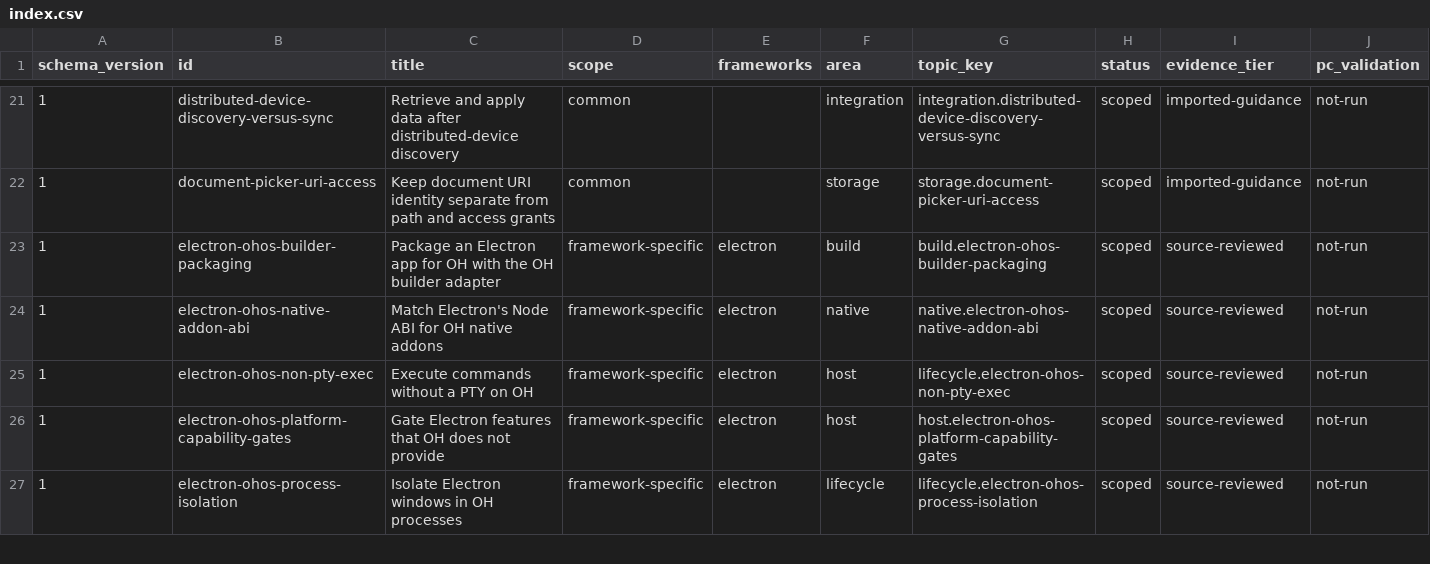
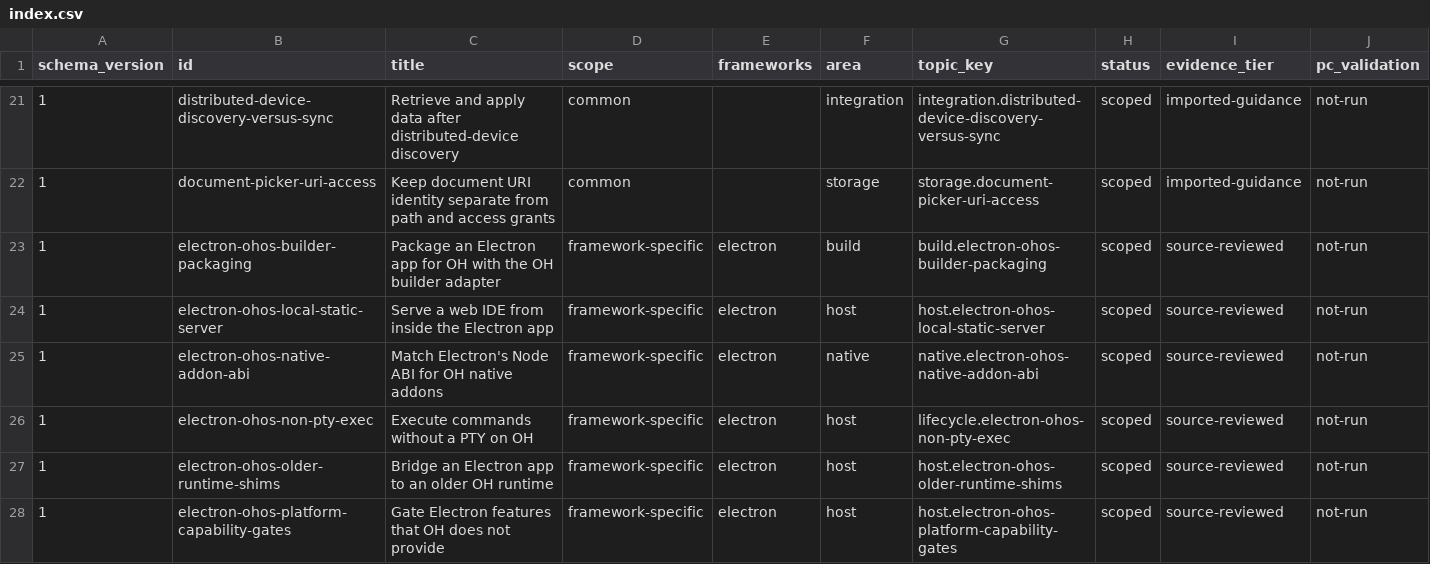
Before and after one commit to ztpublic/hos-cross-platform-framework-knowledge-curator, a CSV file: index.csv, drawn as a sheet; only a part is shown, gaps mark what is left out; the shorter side is filled out with more unchanged rows; rows hold the shown columns only; the diff covers the shown part only; the diff names each change by its address in the sheet, - before the commit and + after, or states it on an @@ line.

Commit message:
Add Electron runtime-gap, host and web-IDE findings
Add four Electron entries from two source-reviewed PC ports: an older
runtime API-gap shim layer, status-bar/open-url host integration, a
loopback static-server runtime for a web IDE, and private-HNP scoping
for a bundled native runtime.

Evidence, the GPL-3.0/web-IDE notices and candidate dispositions are
recorded in provenance, maintenance/sources.json and maintenance/runs/.

```diff
--- a/index.csv
+++ b/index.csv
+row 24: 1 | electron-ohos-local-static-server | Serve a web IDE from inside the Electron app | framework-specific | electron | host | host.electron-ohos-local-static-server | scoped | source-reviewed | not-run
+row 27: 1 | electron-ohos-older-runtime-shims | Bridge an Electron app to an older OH runtime | framework-specific | electron | host | host.electron-ohos-older-runtime-shims | scoped | source-reviewed | not-run
```
Also changed, not shown: 2 added rows elsewhere in this file, 27 other files.
